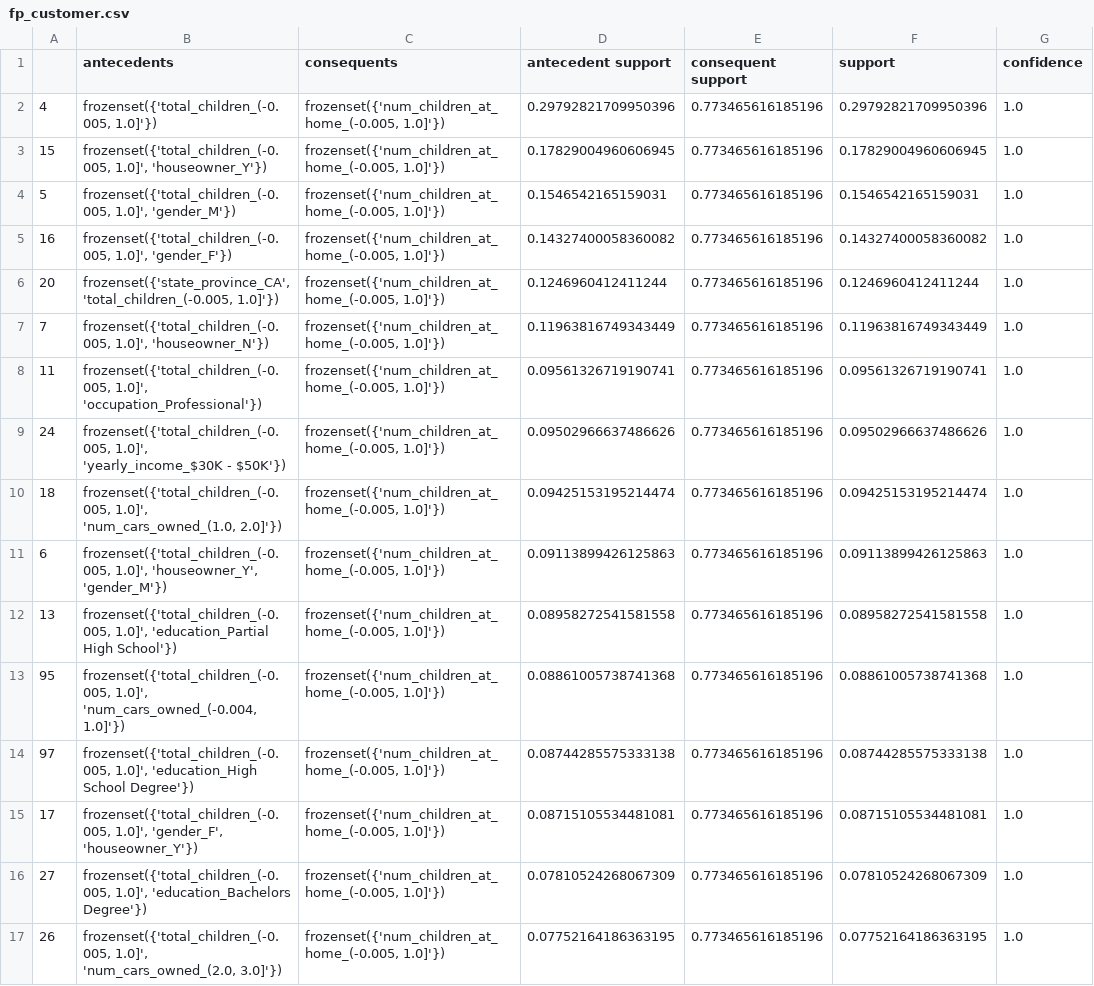
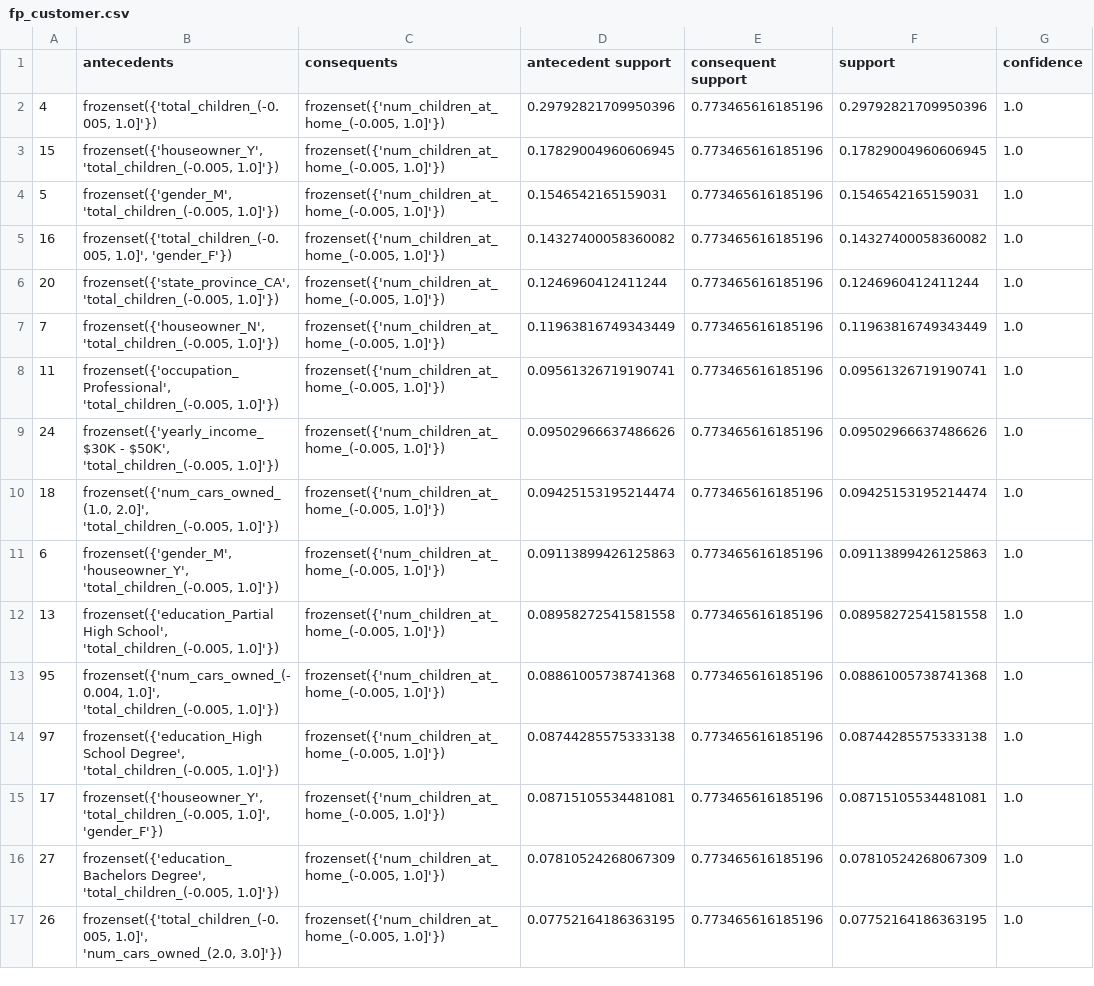
Before and after one commit to theabc50111/nccu_cs_hw, a CSV file: DataMining_HW/hw1/fp_customer.csv, drawn as a sheet; only a part is shown; the diff covers the shown part only; the diff names each change by its address in the sheet, - before the commit and + after, or states it on an @@ line.

```diff
--- a/DataMining_HW/hw1/fp_customer.csv
+++ b/DataMining_HW/hw1/fp_customer.csv
-B3 (antecedents): frozenset({'total_children_(-0.005, 1.0]', 'houseowner_Y'})
+B3 (antecedents): frozenset({'houseowner_Y', 'total_children_(-0.005, 1.0]'})
-B4 (antecedents): frozenset({'total_children_(-0.005, 1.0]', 'gender_M'})
+B4 (antecedents): frozenset({'gender_M', 'total_children_(-0.005, 1.0]'})
-B7 (antecedents): frozenset({'total_children_(-0.005, 1.0]', 'houseowner_N'})
+B7 (antecedents): frozenset({'houseowner_N', 'total_children_(-0.005, 1.0]'})
-B8 (antecedents): frozenset({'total_children_(-0.005, 1.0]', 'occupation_Professional'})
+B8 (antecedents): frozenset({'occupation_Professional', 'total_children_(-0.005, 1.0]'})
-B9 (antecedents): frozenset({'total_children_(-0.005, 1.0]', 'yearly_income_$30K - $50K'})
+B9 (antecedents): frozenset({'yearly_income_$30K - $50K', 'total_children_(-0.005, 1.0]'})
-B10 (antecedents): frozenset({'total_children_(-0.005, 1.0]', 'num_cars_owned_(1.0, 2.0]'})
+B10 (antecedents): frozenset({'num_cars_owned_(1.0, 2.0]', 'total_children_(-0.005, 1.0]'})
-B11 (antecedents): frozenset({'total_children_(-0.005, 1.0]', 'houseowner_Y', 'gender_M'})
+B11 (antecedents): frozenset({'gender_M', 'houseowner_Y', 'total_children_(-0.005, 1.0]'})
-B12 (antecedents): frozenset({'total_children_(-0.005, 1.0]', 'education_Partial High School'})
+B12 (antecedents): frozenset({'education_Partial High School', 'total_children_(-0.005, 1.0]'})
-B13 (antecedents): frozenset({'total_children_(-0.005, 1.0]', 'num_cars_owned_(-0.004, 1.0]'})
+B13 (antecedents): frozenset({'num_cars_owned_(-0.004, 1.0]', 'total_children_(-0.005, 1.0]'})
-B14 (antecedents): frozenset({'total_children_(-0.005, 1.0]', 'education_High School Degree'})
+B14 (antecedents): frozenset({'education_High School Degree', 'total_children_(-0.005, 1.0]'})
-B15 (antecedents): frozenset({'total_children_(-0.005, 1.0]', 'gender_F', 'houseowner_Y'})
+B15 (antecedents): frozenset({'houseowner_Y', 'total_children_(-0.005, 1.0]', 'gender_F'})
-B16 (antecedents): frozenset({'total_children_(-0.005, 1.0]', 'education_Bachelors Degree'})
+B16 (antecedents): frozenset({'education_Bachelors Degree', 'total_children_(-0.005, 1.0]'})
```
Also changed, not shown: 94 edited cells elsewhere in this file, DataMining_HW/hw1/apriori_product.csv, DataMining_HW/hw1/fp_product.csv, 5 other files.
